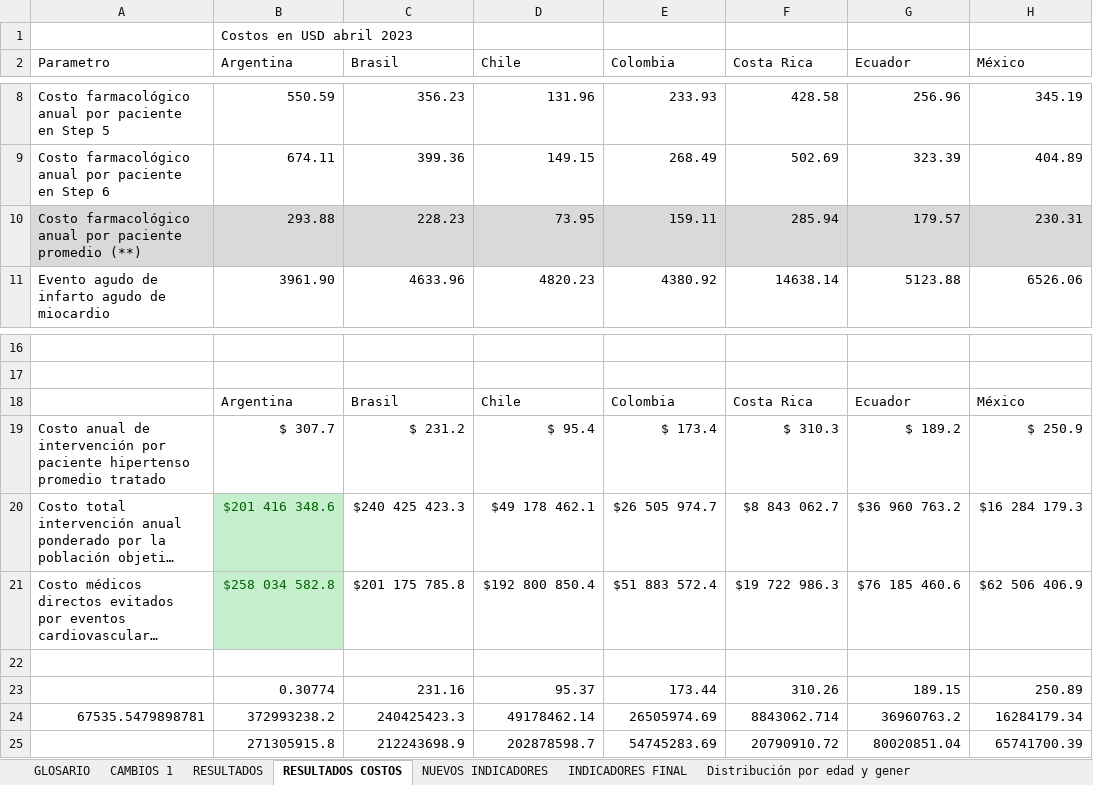
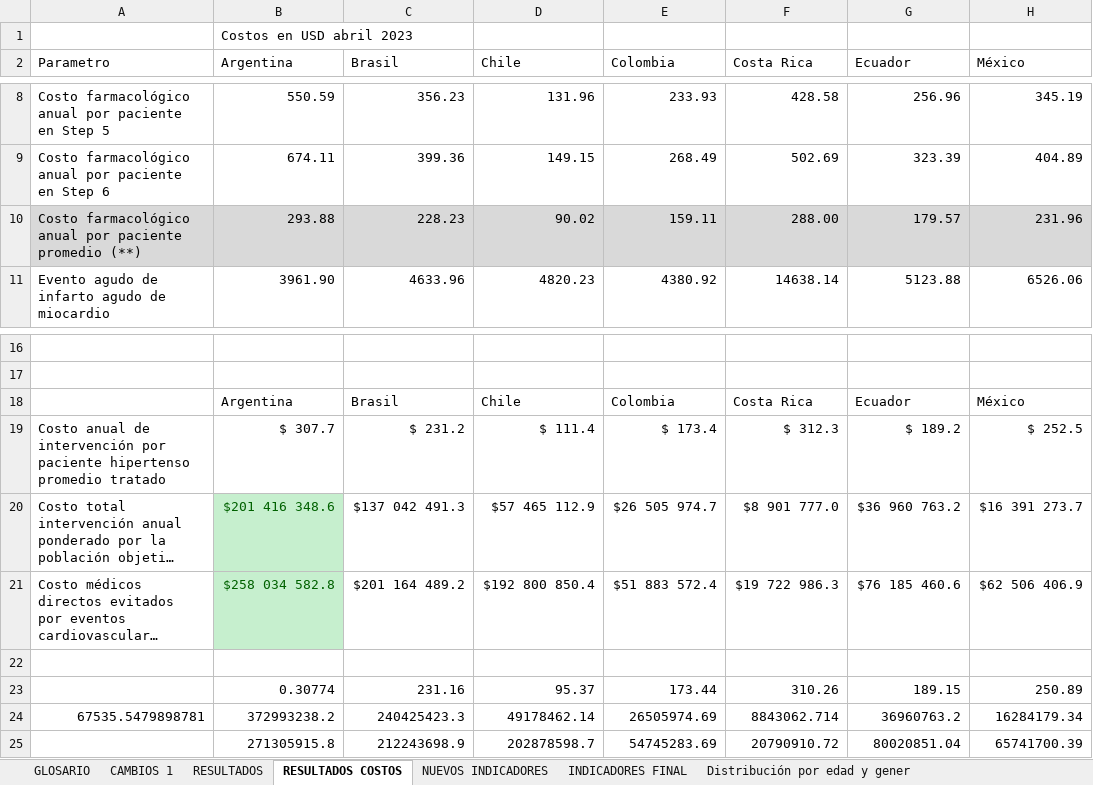
Before and after one commit to agsantoro/piaTool, an Excel workbook: estimaTool/xlsx/HEARTS_v20231219 con inputs.xlsx, sheet RESULTADOS COSTOS, drawn as a sheet; only a part is shown, gaps mark what is left out; long unchanged cells end in …; values as stored, in another font and other column widths than the file's, no borders; the diff names each change by its address in the sheet, - before the commit and + after, or states it on an @@ line.

```diff
--- a/estimaTool/xlsx/HEARTS_v20231219 con inputs.xlsx (sheet RESULTADOS COSTOS)
+++ b/estimaTool/xlsx/HEARTS_v20231219 con inputs.xlsx (sheet RESULTADOS COSTOS)
-D10 (Chile): 73.95
+D10 (Chile): 90.02
-F10 (Costa Rica): 285.94
+F10 (Costa Rica): 288.00
-H10 (México): 230.31
+H10 (México): 231.96
-D19 (Chile): $ 95.4
+D19 (Chile): $ 111.4
-F19 (Costa Rica): $ 310.3
+F19 (Costa Rica): $ 312.3
-H19 (México): $ 250.9
+H19 (México): $ 252.5
-C20 (Brasil): $240 425 423.3
+C20 (Brasil): $137 042 491.3
-D20 (Chile): $49 178 462.1
+D20 (Chile): $57 465 112.9
-F20 (Costa Rica): $8 843 062.7
+F20 (Costa Rica): $8 901 777.0
-H20 (México): $16 284 179.3
+H20 (México): $16 391 273.7
-C21 (Brasil): $201 175 785.8
+C21 (Brasil): $201 164 489.2
```
Also changed, not shown: sheet RESULTADOS, sheet Corridas HEARTS (valor central), 16 other files.
